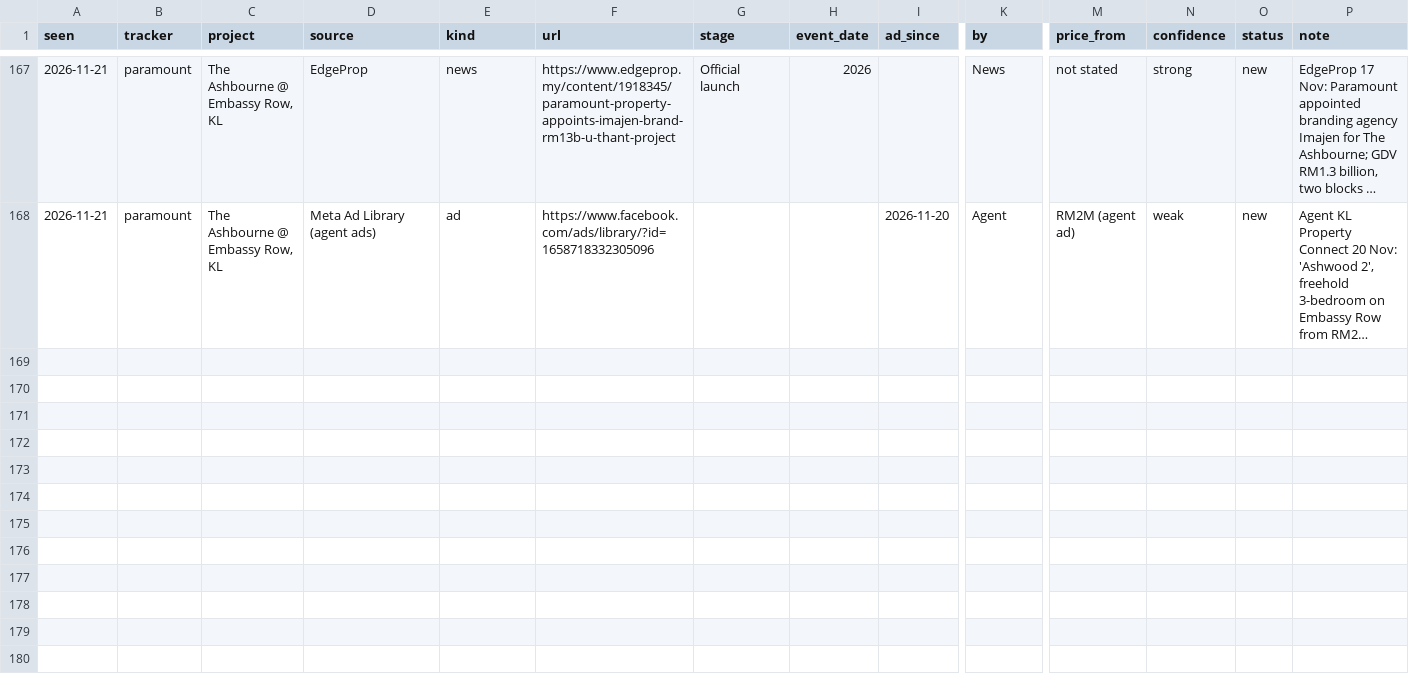
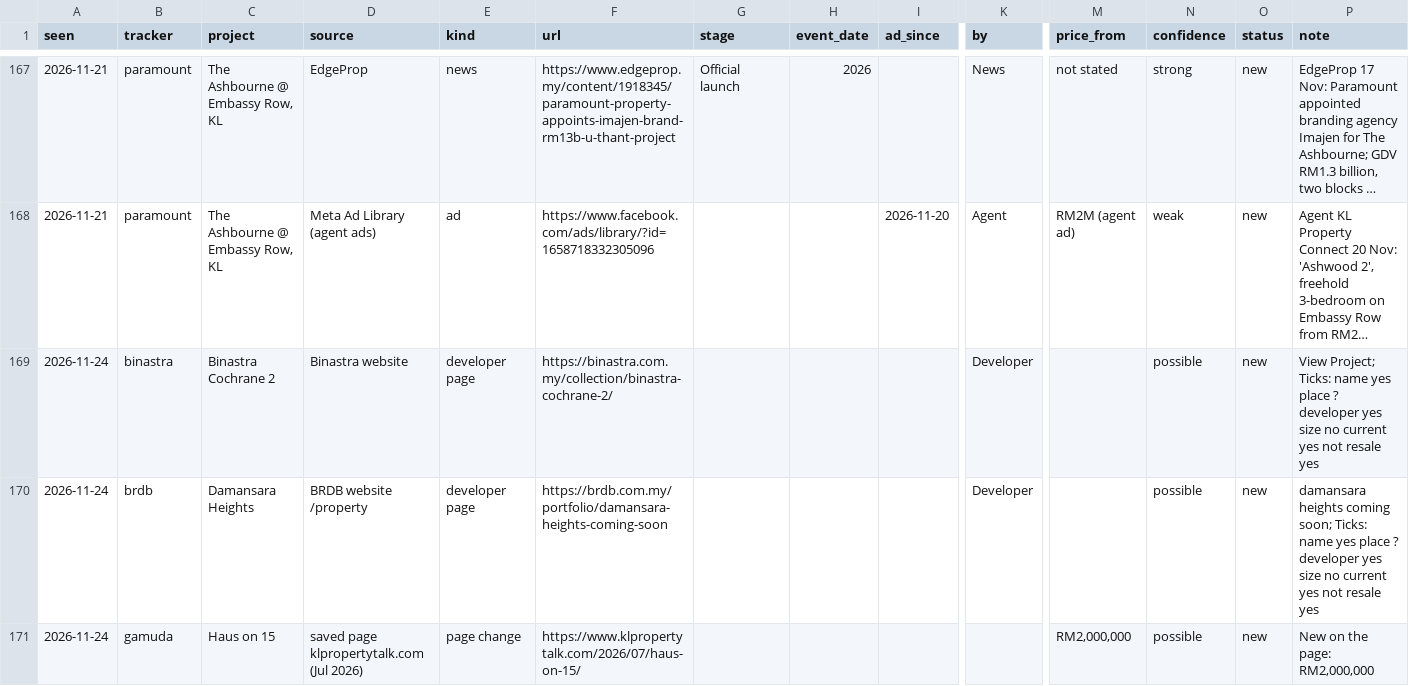
Before and after one commit to smtcu/teduh-tracker, a CSV file: data/prelaunch_finds.csv, drawn as a sheet; only a part is shown, gaps mark what is left out; long unchanged cells end in …; rows hold the shown columns only; the diff names each change by its address in the sheet, - before the commit and + after, or states it on an @@ line.

```diff
--- a/data/prelaunch_finds.csv
+++ b/data/prelaunch_finds.csv
+row 169: 2026-11-24 | binastra | Binastra Cochrane 2 | Binastra website | developer page | https://binastra.com.my/collection/binastra-cochrane-2/ |  |  |  | Developer |  | possible | new | View Project; Ticks: name yes place ? developer yes size no current yes not resale yes
+row 170: 2026-11-24 | brdb | Damansara Heights | BRDB website /property | developer page | https://brdb.com.my/portfolio/damansara-heights-coming-soon |  |  |  | Developer |  | possible | new | damansara heights coming soon; Ticks: name yes place ? developer yes size no current yes not resale yes
+row 171: 2026-11-24 | gamuda | Haus on 15 | saved page klpropertytalk.com (Jul 2026) | page change | https://www.klpropertytalk.com/2026/07/haus-on-15/ |  |  |  |  | RM2,000,000 | possible | new | New on the page: RM2,000,000
```
Also changed, not shown: data/prelaunch_images.csv, data/prelaunch_runs.csv, 4 other files.
